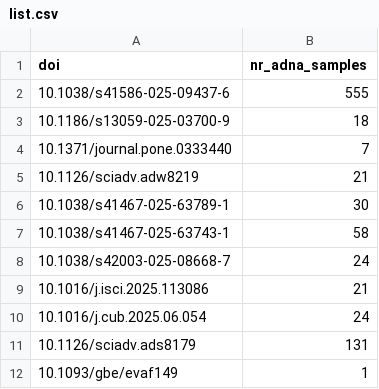
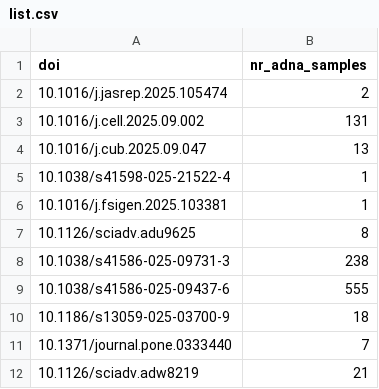
Before and after one commit to poseidon-framework/paper-directory, a CSV file: list.csv, drawn as a sheet; only a part is shown; the shorter side is filled out with more unchanged rows; the diff names each change by its address in the sheet, - before the commit and + after, or states it on an @@ line.

```diff
--- a/list.csv
+++ b/list.csv
+row 2: 10.1016/j.jasrep.2025.105474 | 2
+row 3: 10.1016/j.cell.2025.09.002 | 131
+row 4: 10.1016/j.cub.2025.09.047 | 13
+row 5: 10.1038/s41598-025-21522-4 | 1
+row 6: 10.1016/j.fsigen.2025.103381 | 1
+row 7: 10.1126/sciadv.adu9625 | 8
+row 8: 10.1038/s41586-025-09731-3 | 238
```
Also changed, not shown: docs/paper_directory.csv, 1 other file.
